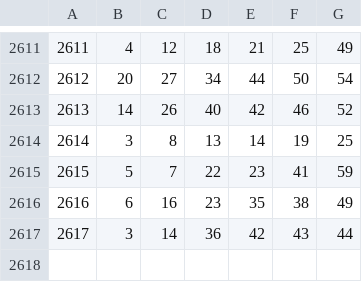
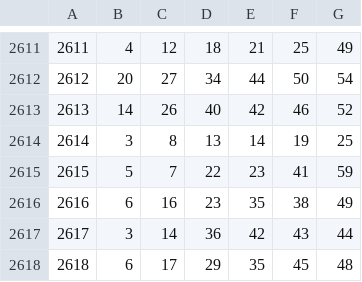
Before and after one commit to odairsp/premioMega, a CSV file: app/files/megasena.csv, drawn as a sheet; only a part is shown, gaps mark what is left out; the diff names each change by its address in the sheet, - before the commit and + after, or states it on an @@ line.

Commit message:
att

```diff
--- a/app/files/megasena.csv
+++ b/app/files/megasena.csv
+row 2618: 2618 | 6 | 17 | 29 | 35 | 45 | 48
```
